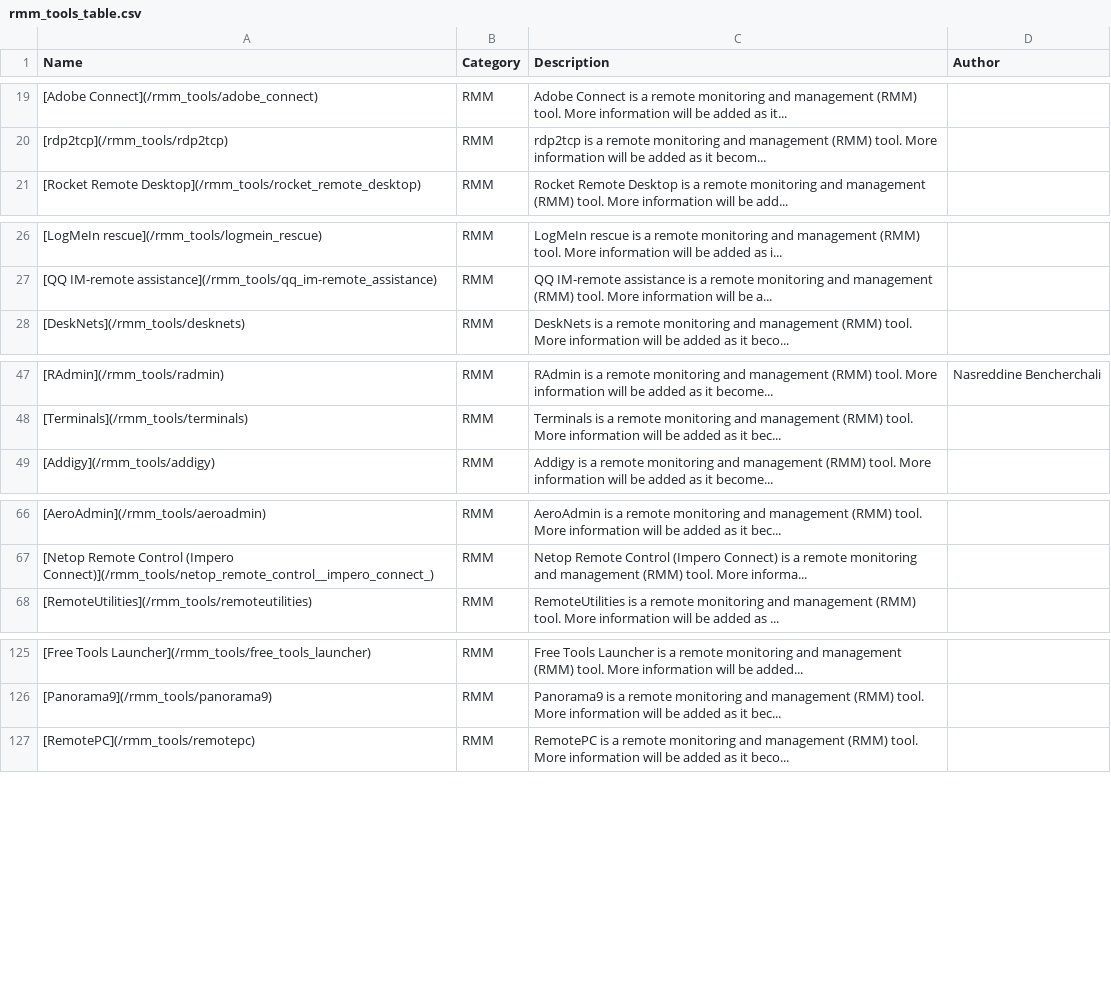
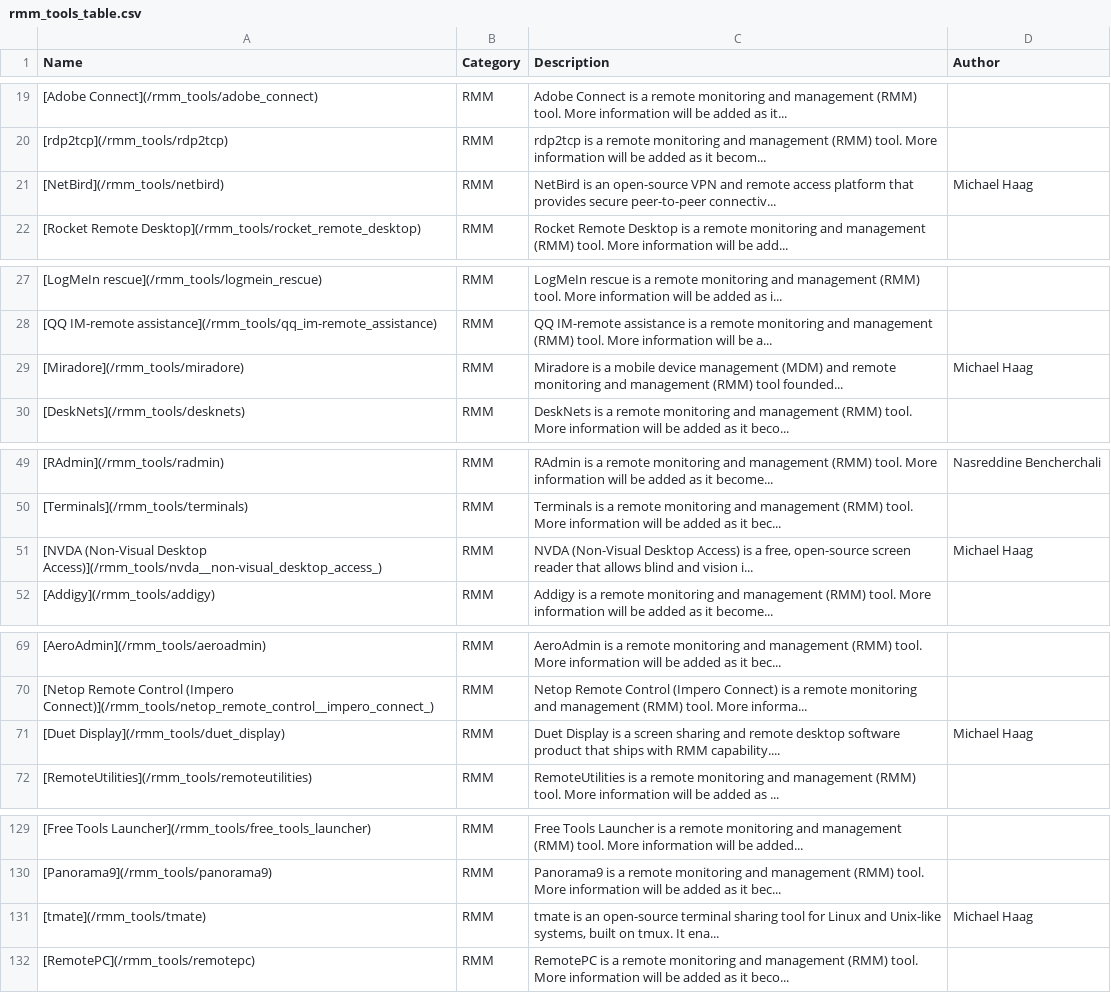
Before and after one commit to magicsword-io/LOLRMM, a CSV file: website/public/rmm_tools_table.csv, drawn as a sheet; only a part is shown, gaps mark what is left out; the diff covers the shown part only.

```diff
--- a/website/public/rmm_tools_table.csv
+++ b/website/public/rmm_tools_table.csv
@@ -20,2 +20,3 @@ Name,Category,Description,Author
 [rdp2tcp](/rmm_tools/rdp2tcp),RMM,rdp2tcp is a remote monitoring and management (RMM) tool. More information will be added as it becom...,
+[NetBird](/rmm_tools/netbird),RMM,NetBird is an open-source VPN and remote access platform that provides secure peer-to-peer connectiv...,Michael Haag
 [Rocket Remote Desktop](/rmm_tools/rocket_remote_desktop),RMM,Rocket Remote Desktop is a remote monitoring and management (RMM) tool. More information will be add...,
@@ -27,2 +28,3 @@ Name,Category,Description,Author
 [QQ IM-remote assistance](/rmm_tools/qq_im-remote_assistance),RMM,QQ IM-remote assistance is a remote monitoring and management (RMM) tool. More information will be a...,
+[Miradore](/rmm_tools/miradore),RMM,Miradore is a mobile device management (MDM) and remote monitoring and management (RMM) tool founded...,Michael Haag
 [DeskNets](/rmm_tools/desknets),RMM,DeskNets is a remote monitoring and management (RMM) tool. More information will be added as it beco...,
@@ -48,2 +50,3 @@ Name,Category,Description,Author
 [Terminals](/rmm_tools/terminals),RMM,Terminals is a remote monitoring and management (RMM) tool. More information will be added as it bec...,
+[NVDA (Non-Visual Desktop Access)](/rmm_tools/nvda__non-visual_desktop_access_),RMM,"NVDA (Non-Visual Desktop Access) is a free, open-source screen reader that allows blind and vision i...",Michael Haag
 [Addigy](/rmm_tools/addigy),RMM,Addigy is a remote monitoring and management (RMM) tool. More information will be added as it become...,
@@ -67,2 +70,3 @@ Name,Category,Description,Author
 [Netop Remote Control (Impero Connect)](/rmm_tools/netop_remote_control__impero_connect_),RMM,Netop Remote Control (Impero Connect) is a remote monitoring and management (RMM) tool. More informa...,
+[Duet Display](/rmm_tools/duet_display),RMM,Duet Display is a screen sharing and remote desktop software product that ships with RMM capability....,Michael Haag
 [RemoteUtilities](/rmm_tools/remoteutilities),RMM,RemoteUtilities is a remote monitoring and management (RMM) tool. More information will be added as ...,
@@ -126,2 +130,3 @@ Name,Category,Description,Author
 [Panorama9](/rmm_tools/panorama9),RMM,Panorama9 is a remote monitoring and management (RMM) tool. More information will be added as it bec...,
+[tmate](/rmm_tools/tmate),RMM,"tmate is an open-source terminal sharing tool for Linux and Unix-like systems, built on tmux. It ena...",Michael Haag
 [RemotePC](/rmm_tools/remotepc),RMM,RemotePC is a remote monitoring and management (RMM) tool. More information will be added as it beco...,
```
Also changed, not shown: 1 added row and 4 edited cells elsewhere in this file, website/public/api/rmm_domains.csv, 15 other files.
